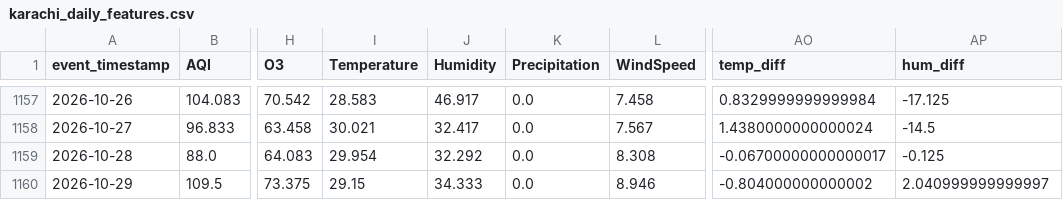
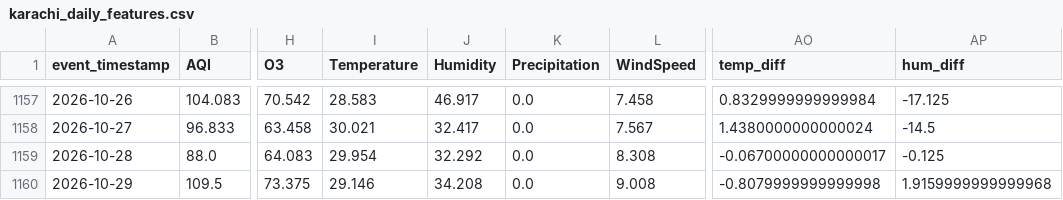
Before and after one commit to MuhammadHassanSiddiqui123/aqi-predictor, a CSV file: data/feature_store/karachi_daily_features.csv, drawn as a sheet; only a part is shown, gaps mark what is left out; the diff names each change by its address in the sheet, - before the commit and + after, or states it on an @@ line.

```diff
--- a/data/feature_store/karachi_daily_features.csv
+++ b/data/feature_store/karachi_daily_features.csv
-I1160 (Temperature): 29.15
+I1160 (Temperature): 29.146
-J1160 (Humidity): 34.333
+J1160 (Humidity): 34.208
-L1160 (WindSpeed): 8.946
+L1160 (WindSpeed): 9.008
-AO1160 (temp_diff): -0.804000000000002
+AO1160 (temp_diff): -0.8079999999999998
-AP1160 (hum_diff): 2.040999999999997
+AP1160 (hum_diff): 1.9159999999999968
```
